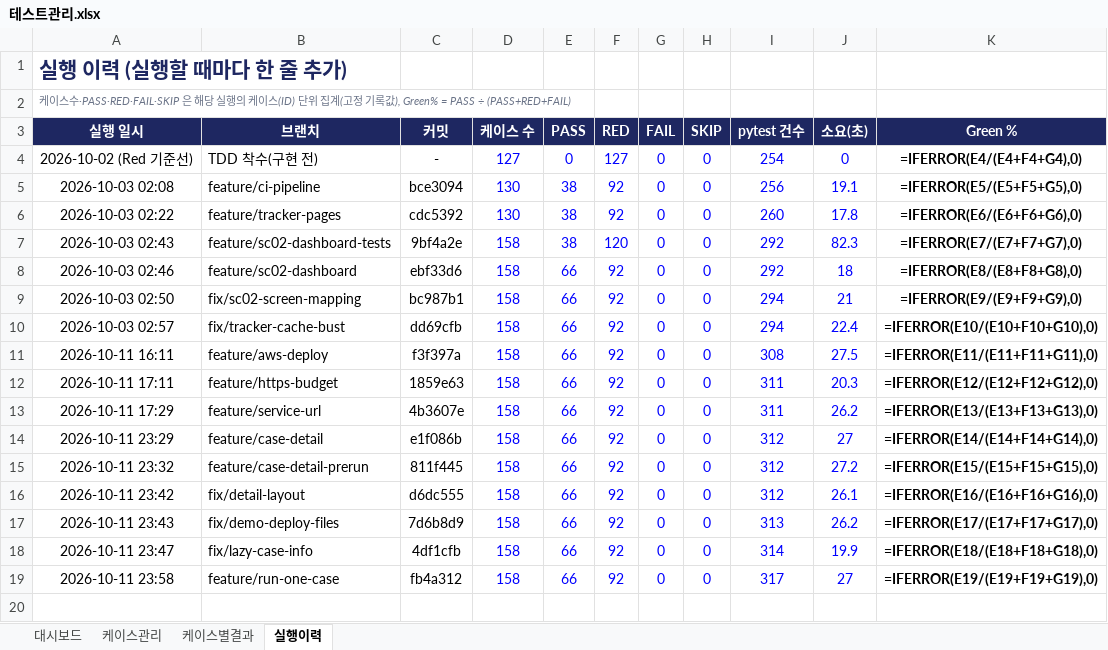
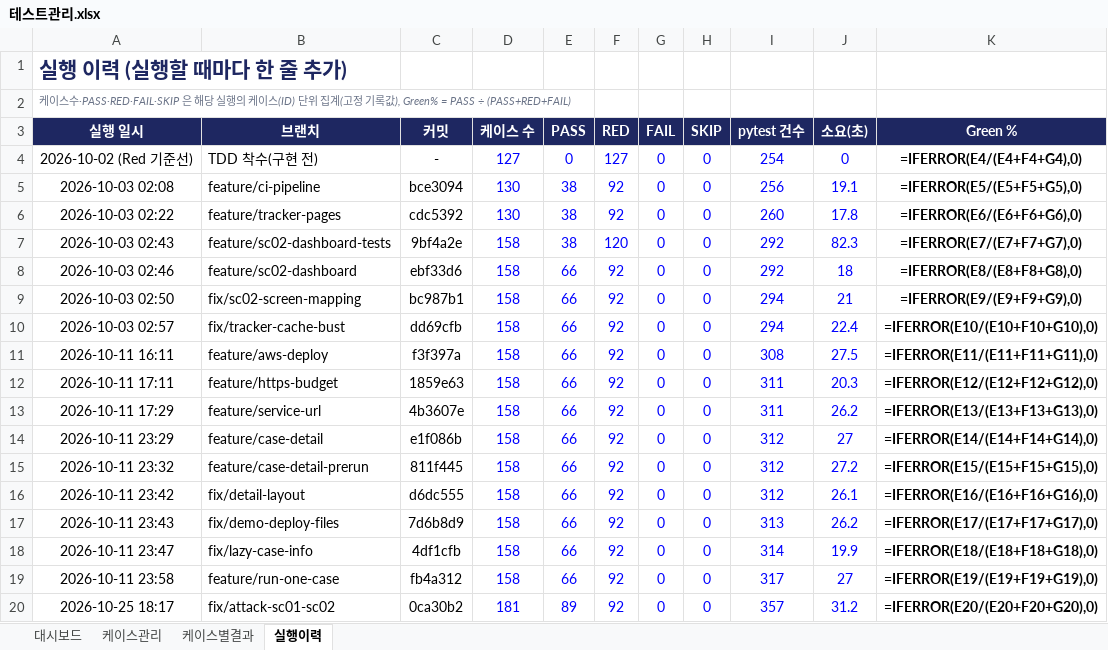
Before and after one commit to NotZZu/WebFrameworkProject, an Excel workbook: webservice/tracker/테스트관리.xlsx, sheet 실행이력, drawn as a sheet; values as stored, in another font and other column widths than the file's, no borders; formulas without a stored value are shown as written; conditional formats not drawn; the diff names each change by its address in the sheet, - before the commit and + after, or states it on an @@ line.

```diff
--- a/webservice/tracker/테스트관리.xlsx (sheet 실행이력)
+++ b/webservice/tracker/테스트관리.xlsx (sheet 실행이력)
+row 20: 2026-10-25 18:17 | fix/attack-sc01-sc02 | 0ca30b2 | 181 | 89 | 92 | 0 | 0 | 357 | 31.2 | =IFERROR(E20/(E20+F20+G20),0)
```
Also changed, not shown: sheet 케이스별결과, sheet 케이스관리, charts or pictures, assets/tracker/test-tracker.xlsx, 1 other file.
